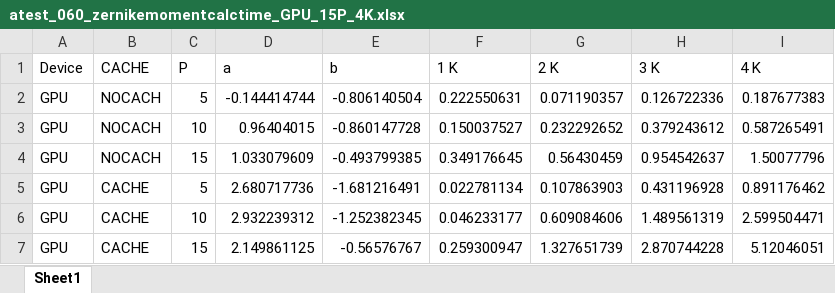
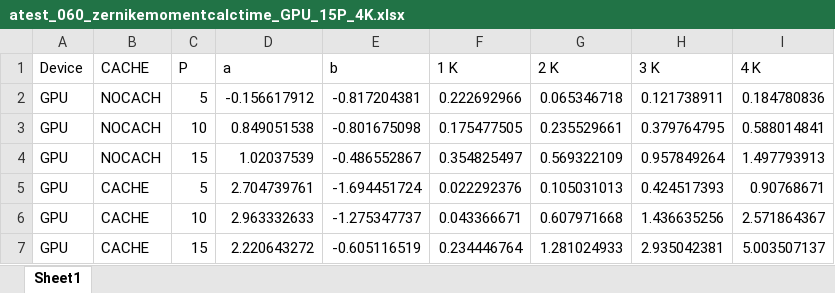
Before and after one commit to sunabove/Zernike, an Excel workbook: result/atest_060_zernikemomentcalctime_GPU_15P_4K.xlsx, sheet Sheet1, drawn as a sheet; values as stored, in another font and other column widths than the file's, no borders; the diff names each change by its address in the sheet, - before the commit and + after, or states it on an @@ line.

```diff
--- a/result/atest_060_zernikemomentcalctime_GPU_15P_4K.xlsx (sheet Sheet1)
+++ b/result/atest_060_zernikemomentcalctime_GPU_15P_4K.xlsx (sheet Sheet1)
-D2 (a): -0.144414744
+D2 (a): -0.156617912
-E2 (b): -0.806140504
+E2 (b): -0.817204381
-F2 (1 K): 0.222550631
+F2 (1 K): 0.222692966
-G2 (2 K): 0.071190357
+G2 (2 K): 0.065346718
-H2 (3 K): 0.126722336
+H2 (3 K): 0.121738911
-I2 (4 K): 0.187677383
+I2 (4 K): 0.184780836
-D3 (a): 0.96404015
+D3 (a): 0.849051538
-E3 (b): -0.860147728
+E3 (b): -0.801675098
-F3 (1 K): 0.150037527
+F3 (1 K): 0.175477505
-G3 (2 K): 0.232292652
+G3 (2 K): 0.235529661
-H3 (3 K): 0.379243612
+H3 (3 K): 0.379764795
-I3 (4 K): 0.587265491
+I3 (4 K): 0.588014841
-D4 (a): 1.033079609
+D4 (a): 1.02037539
-E4 (b): -0.493799385
+E4 (b): -0.486552867
-F4 (1 K): 0.349176645
+F4 (1 K): 0.354825497
-G4 (2 K): 0.56430459
+G4 (2 K): 0.569322109
-H4 (3 K): 0.954542637
+H4 (3 K): 0.957849264
-I4 (4 K): 1.50077796
+I4 (4 K): 1.497793913
-D5 (a): 2.680717736
+D5 (a): 2.704739761
-E5 (b): -1.681216491
+E5 (b): -1.694451724
-F5 (1 K): 0.022781134
+F5 (1 K): 0.022292376
-G5 (2 K): 0.107863903
+G5 (2 K): 0.105031013
-H5 (3 K): 0.431196928
+H5 (3 K): 0.424517393
-I5 (4 K): 0.891176462
+I5 (4 K): 0.90768671
-D6 (a): 2.932239312
+D6 (a): 2.963332633
-E6 (b): -1.252382345
+E6 (b): -1.275347737
-F6 (1 K): 0.046233177
+F6 (1 K): 0.043366671
-G6 (2 K): 0.609084606
+G6 (2 K): 0.607971668
-H6 (3 K): 1.489561319
+H6 (3 K): 1.436635256
-I6 (4 K): 2.599504471
+I6 (4 K): 2.571864367
-D7 (a): 2.149861125
+D7 (a): 2.220643272
-E7 (b): -0.56576767
+E7 (b): -0.605116519
-F7 (1 K): 0.259300947
+F7 (1 K): 0.234446764
-G7 (2 K): 1.327651739
+G7 (2 K): 1.281024933
-H7 (3 K): 2.870744228
+H7 (3 K): 2.935042381
-I7 (4 K): 5.12046051
+I7 (4 K): 5.003507137
```
Also changed, not shown: 2 other files.
